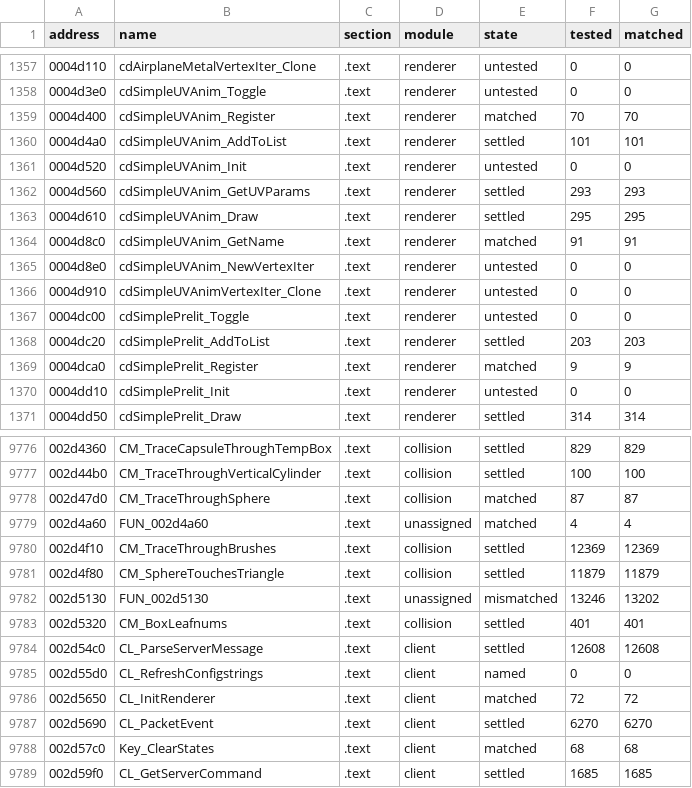
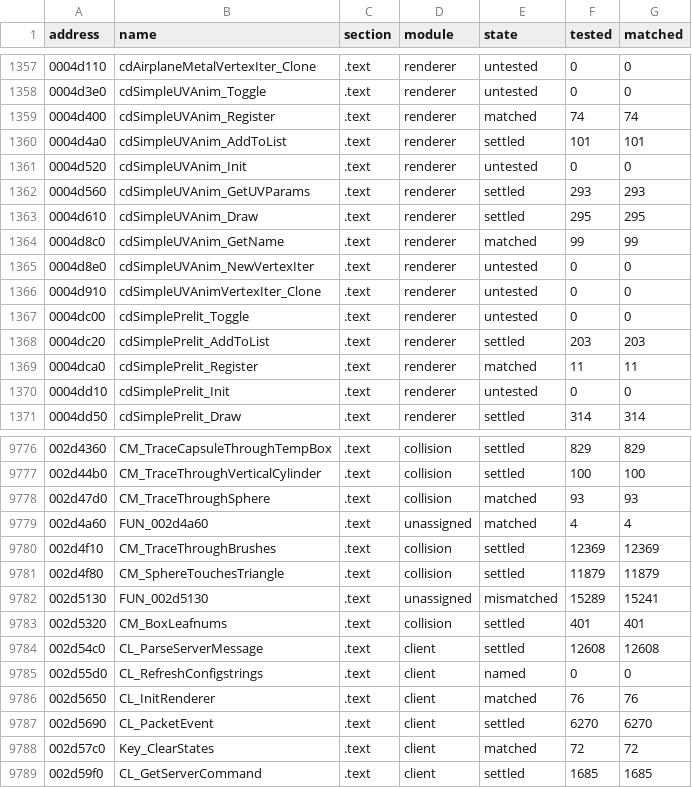
Before and after one commit to SmokeDoggy044/CoD2-BRO-Decomp, a CSV file: tools/data/progress.csv, drawn as a sheet; only a part is shown, gaps mark what is left out; the diff covers the shown part only.

```diff
--- a/tools/data/progress.csv
+++ b/tools/data/progress.csv
@@ -1358,3 +1358,3 @@ address,name,section,module,state,tested,matched
 0004d3e0,cdSimpleUVAnim_Toggle,.text,renderer,untested,0,0
-0004d400,cdSimpleUVAnim_Register,.text,renderer,matched,70,70
+0004d400,cdSimpleUVAnim_Register,.text,renderer,matched,74,74
 0004d4a0,cdSimpleUVAnim_AddToList,.text,renderer,settled,101,101
@@ -1363,3 +1363,3 @@ address,name,section,module,state,tested,matched
 0004d610,cdSimpleUVAnim_Draw,.text,renderer,settled,295,295
-0004d8c0,cdSimpleUVAnim_GetName,.text,renderer,matched,91,91
+0004d8c0,cdSimpleUVAnim_GetName,.text,renderer,matched,99,99
 0004d8e0,cdSimpleUVAnim_NewVertexIter,.text,renderer,untested,0,0
@@ -1368,3 +1368,3 @@ address,name,section,module,state,tested,matched
 0004dc20,cdSimplePrelit_AddToList,.text,renderer,settled,203,203
-0004dca0,cdSimplePrelit_Register,.text,renderer,matched,9,9
+0004dca0,cdSimplePrelit_Register,.text,renderer,matched,11,11
 0004dd10,cdSimplePrelit_Init,.text,renderer,untested,0,0
@@ -9777,3 +9777,3 @@ address,name,section,module,state,tested,matched
 002d44b0,CM_TraceThroughVerticalCylinder,.text,collision,settled,100,100
-002d47d0,CM_TraceThroughSphere,.text,collision,matched,87,87
+002d47d0,CM_TraceThroughSphere,.text,collision,matched,93,93
 002d4a60,FUN_002d4a60,.text,unassigned,matched,4,4
@@ -9781,3 +9781,3 @@ address,name,section,module,state,tested,matched
 002d4f80,CM_SphereTouchesTriangle,.text,collision,settled,11879,11879
-002d5130,FUN_002d5130,.text,unassigned,mismatched,13246,13202
+002d5130,FUN_002d5130,.text,unassigned,mismatched,15289,15241
 002d5320,CM_BoxLeafnums,.text,collision,settled,401,401
@@ -9785,5 +9785,5 @@ address,name,section,module,state,tested,matched
 002d55d0,CL_RefreshConfigstrings,.text,client,named,0,0
-002d5650,CL_InitRenderer,.text,client,matched,72,72
+002d5650,CL_InitRenderer,.text,client,matched,76,76
 002d5690,CL_PacketEvent,.text,client,settled,6270,6270
-002d57c0,Key_ClearStates,.text,client,matched,68,68
+002d57c0,Key_ClearStates,.text,client,matched,72,72
 002d59f0,CL_GetServerCommand,.text,client,settled,1685,1685
```
Also changed, not shown: 99 edited cells elsewhere in this file, tools/data/functions.csv, 6 other files.
